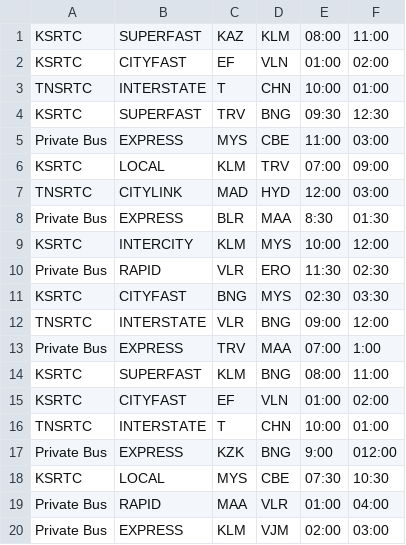
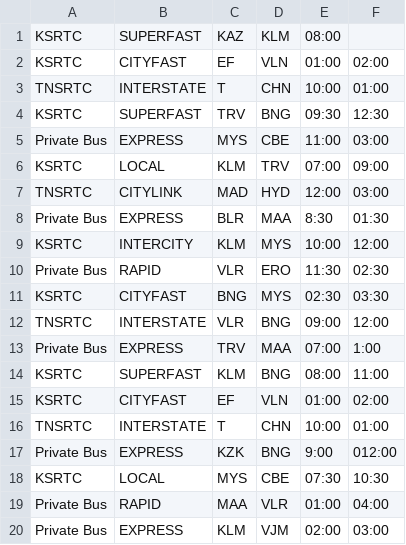
Before and after one commit to safar-byte/Bussin, a CSV file: CommonFiles/mockdata.csv, drawn as a sheet.

```diff
--- a/CommonFiles/mockdata.csv
+++ b/CommonFiles/mockdata.csv
@@ -1,2 +1,2 @@
-KSRTC, SUPERFAST, KAZ, KLM, 08:00 , 11:00
+KSRTC, SUPERFAST, KAZ, KLM, 08:00
 KSRTC, CITYFAST, EF, VLN, 01:00  , 02:00
```
Also changed, not shown: 2 other files.
